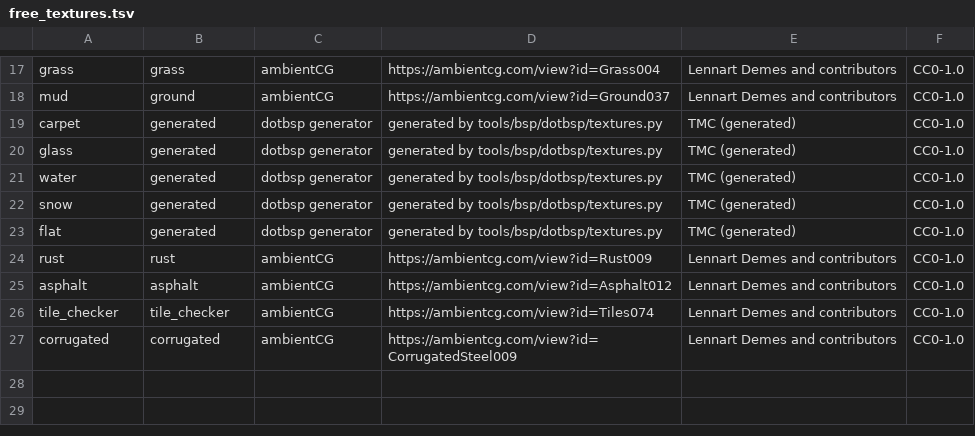
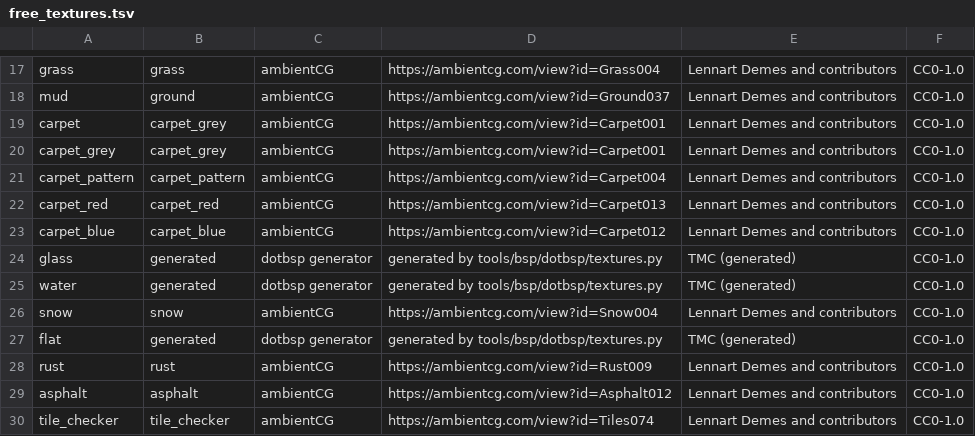
Before and after one commit to modcommunity/dot-map, a TSV file: tools/bsp/dotbsp/free_textures.tsv, drawn as a sheet; only a part is shown, gaps mark what is left out; the shorter side is filled out with more unchanged rows.

```diff
--- a/tools/bsp/dotbsp/free_textures.tsv
+++ b/tools/bsp/dotbsp/free_textures.tsv
@@ -18,6 +18,10 @@ grass	grass	ambientCG	https://ambientcg.com/view?id=Grass004	Lennart Demes and c
 mud	ground	ambientCG	https://ambientcg.com/view?id=Ground037	Lennart Demes and contributors	CC0-1.0
-carpet	generated	dotbsp generator	generated by tools/bsp/dotbsp/textures.py	TMC (generated)	CC0-1.0
+carpet	carpet_grey	ambientCG	https://ambientcg.com/view?id=Carpet001	Lennart Demes and contributors	CC0-1.0
+carpet_grey	carpet_grey	ambientCG	https://ambientcg.com/view?id=Carpet001	Lennart Demes and contributors	CC0-1.0
+carpet_pattern	carpet_pattern	ambientCG	https://ambientcg.com/view?id=Carpet004	Lennart Demes and contributors	CC0-1.0
+carpet_red	carpet_red	ambientCG	https://ambientcg.com/view?id=Carpet013	Lennart Demes and contributors	CC0-1.0
+carpet_blue	carpet_blue	ambientCG	https://ambientcg.com/view?id=Carpet012	Lennart Demes and contributors	CC0-1.0
 glass	generated	dotbsp generator	generated by tools/bsp/dotbsp/textures.py	TMC (generated)	CC0-1.0
 water	generated	dotbsp generator	generated by tools/bsp/dotbsp/textures.py	TMC (generated)	CC0-1.0
-snow	generated	dotbsp generator	generated by tools/bsp/dotbsp/textures.py	TMC (generated)	CC0-1.0
+snow	snow	ambientCG	https://ambientcg.com/view?id=Snow004	Lennart Demes and contributors	CC0-1.0
 flat	generated	dotbsp generator	generated by tools/bsp/dotbsp/textures.py	TMC (generated)	CC0-1.0
```
Also changed, not shown: tools/bsp/dotbsp/source_textures.tsv, 39 other files.
